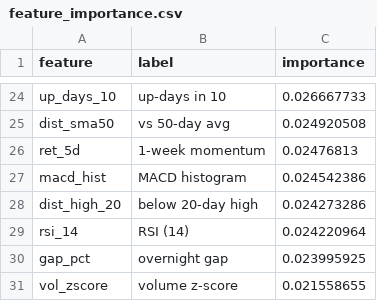
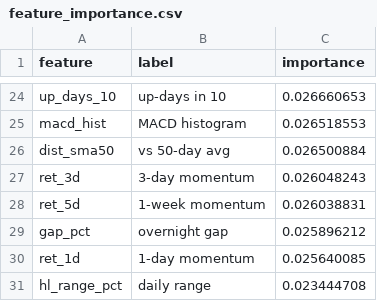
Before and after one commit to AadithS13/MyStockScanner, a CSV file: data/feature_importance.csv, drawn as a sheet; only a part is shown, gaps mark what is left out; removed rows and columns are numbered as before the commit, all else as after; the diff covers the shown part only; the diff names each change by its address in the sheet, - before the commit and + after, or states it on an @@ line.

```diff
--- a/data/feature_importance.csv
+++ b/data/feature_importance.csv
-C24 (importance): 0.026667733
+C24 (importance): 0.026660653
+row 25: macd_hist | MACD histogram | 0.026518553
-C26 (importance): 0.024920508
+C26 (importance): 0.026500884
+row 27: ret_3d | 3-day momentum | 0.026048243
-C28 (importance): 0.02476813
+C28 (importance): 0.026038831
-row 27: macd_hist | MACD histogram | 0.024542386
-row 28: dist_high_20 | below 20-day high | 0.024273286
-row 29: rsi_14 | RSI (14) | 0.024220964
-C29 (importance): 0.023995925
+C29 (importance): 0.025896212
-row 31: vol_zscore | volume z-score | 0.021558655
+row 30: ret_1d | 1-day momentum | 0.025640085
+row 31: hl_range_pct | daily range | 0.023444708
```
Also changed, not shown: 13 added rows, 13 removed rows and 9 edited cells elsewhere in this file, 5 other files.
